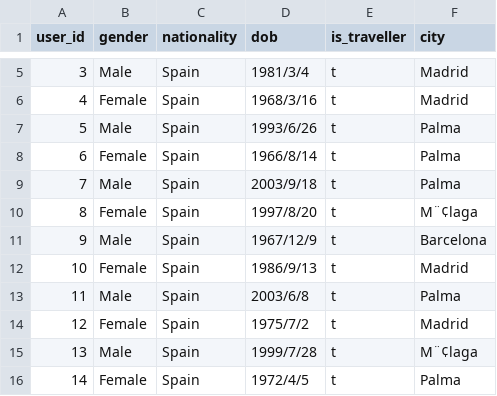
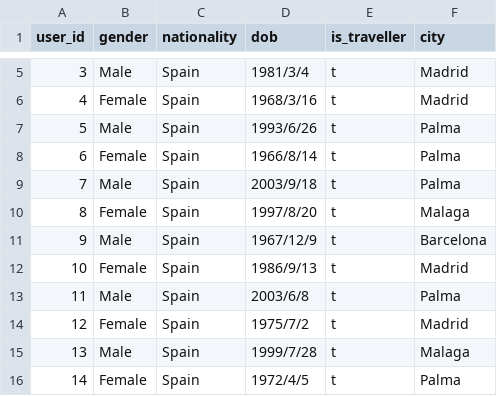
Before and after one commit to SYusupov/BDM_Cargo_Analytics, a CSV file: formatted_zone/addresses.csv, drawn as a sheet; only a part is shown, gaps mark what is left out; the diff covers the shown part only; the diff names each change by its address in the sheet, - before the commit and + after, or states it on an @@ line.

```diff
--- a/formatted_zone/addresses.csv
+++ b/formatted_zone/addresses.csv
-F10 (city): M¨¢laga
+F10 (city): Malaga
-F15 (city): M¨¢laga
+F15 (city): Malaga
```
Also changed, not shown: 8 edited cells elsewhere in this file, formatted_zone/city_distances.csv, formatted_zone/dhl_zone.csv, 3 other files.
